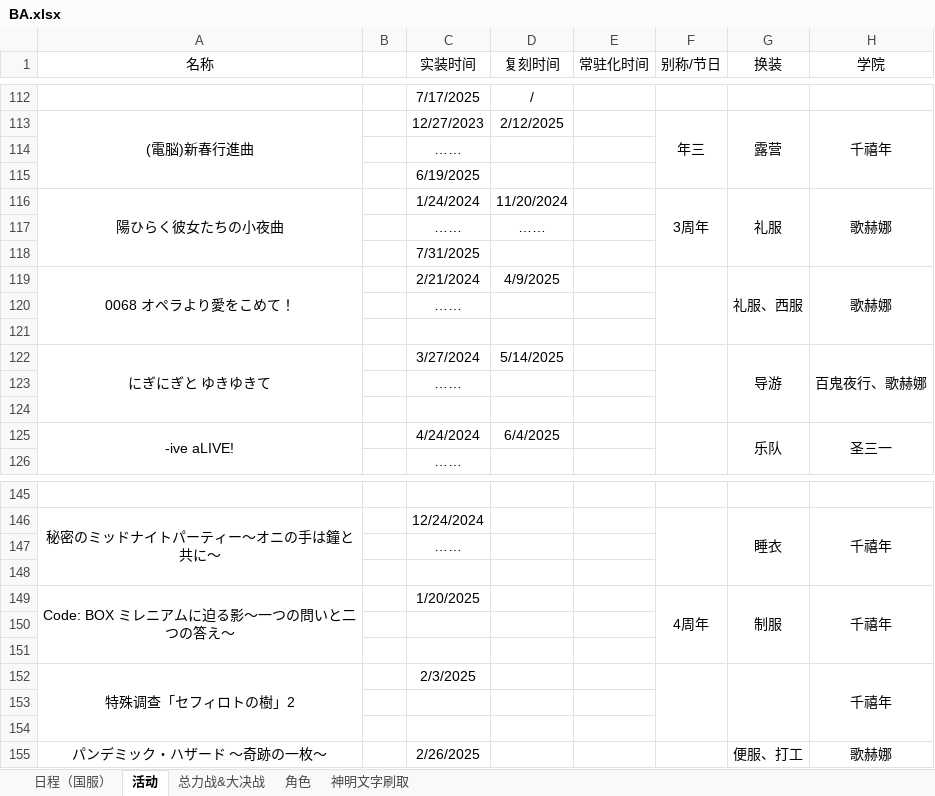
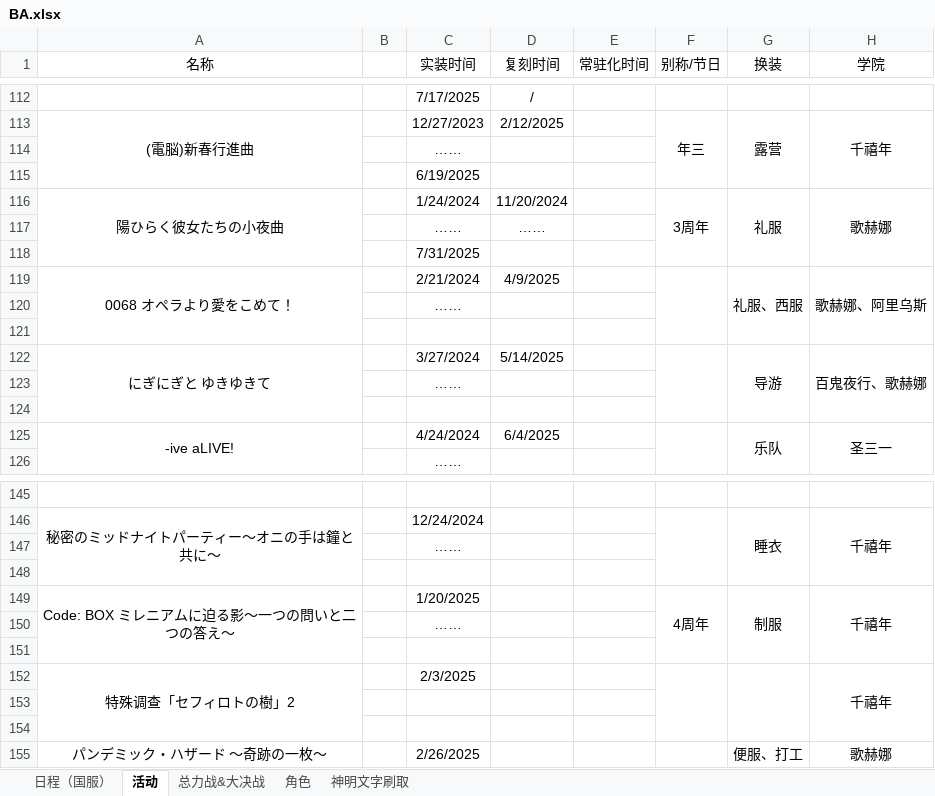
Before and after one commit to Yanagiha-Mizuumi/yanagiha.github.io, an Excel workbook: files/BA.xlsx, sheet 活动, drawn as a sheet; only a part is shown, gaps mark what is left out; values as stored, in another font and other column widths than the file's, no borders; the diff names each change by its address in the sheet, - before the commit and + after, or states it on an @@ line.

```diff
--- a/files/BA.xlsx (sheet 活动)
+++ b/files/BA.xlsx (sheet 活动)
-H119 (学院): 歌赫娜
+H119 (学院): 歌赫娜、阿里乌斯
-C150 (实装时间): (empty)
+C150 (实装时间): ……
```
Also changed, not shown: sheet 总力战&大决战, sheet 日程（国服）, sheet 角色, sheet 神明文字刷取, 1 other file.
